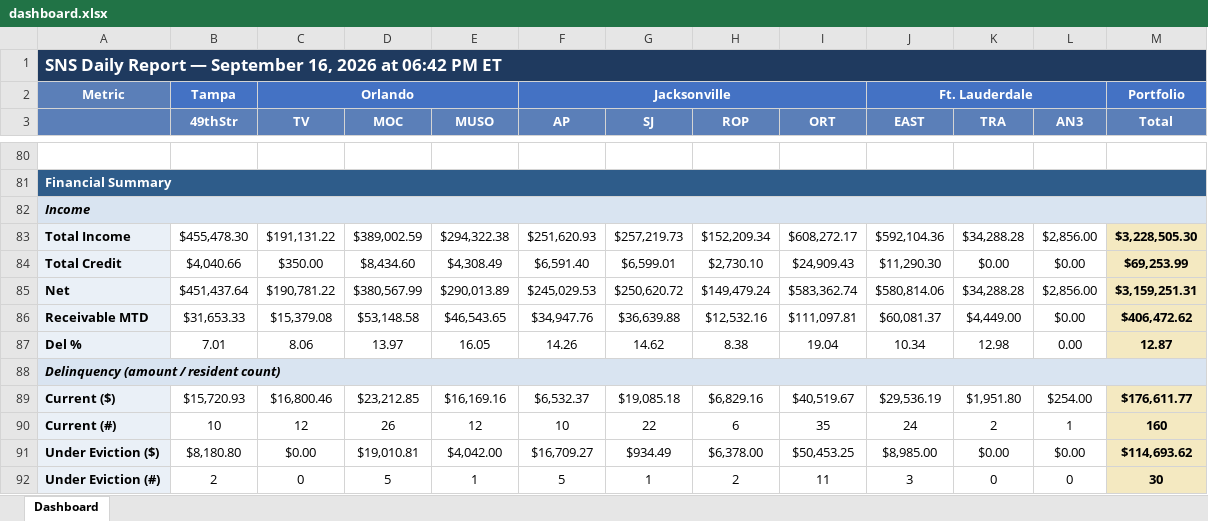
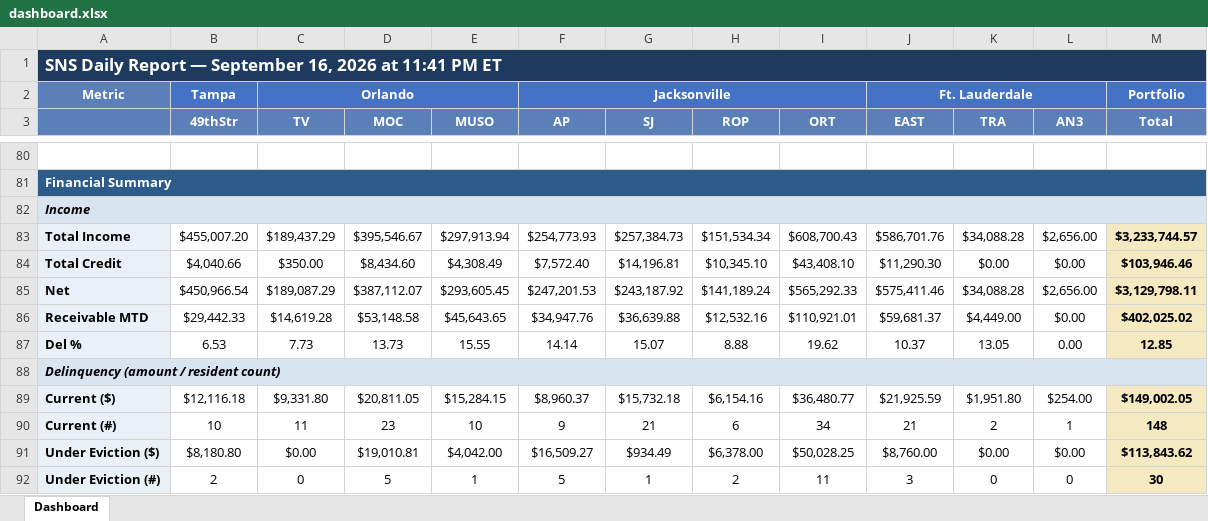
Before and after one commit to ymi-flowing/sns-daily-report, an Excel workbook: dashboard.xlsx, sheet Dashboard, drawn as a sheet; only a part is shown, gaps mark what is left out; values as stored, in another font and other column widths than the file's, no borders; removed rows and columns are numbered as before the commit, all else as after; the diff covers the shown part only; the diff names each change by its address in the sheet, - before the commit and + after, or states it on an @@ line.

```diff
--- a/dashboard.xlsx (sheet Dashboard)
+++ b/dashboard.xlsx (sheet Dashboard)
-A1: …2026 at 06:42 PM ET
+A1: …2026 at 11:41 PM ET
-row 83: Total Income | $455,478.30 | $191,131.22 | $389,002.59 | $294,322.38 | $251,620.93 | $257,219.73 | $152,209.34 | $608,272.17 | $592,104.36 | $34,288.28 | $2,856.00 | $3,228,505.30
+row 83: Total Income | $455,007.20 | $189,437.29 | $395,546.67 | $297,913.94 | $254,773.93 | $257,384.73 | $151,534.34 | $608,700.43 | $586,701.76 | $34,088.28 | $2,656.00 | $3,233,744.57
-F84 (AP): $6,591.40
+F84 (AP): $7,572.40
-G84 (SJ): $6,599.01
+G84 (SJ): $14,196.81
-H84 (ROP): $2,730.10
+H84 (ROP): $10,345.10
-I84 (ORT): $24,909.43
+I84 (ORT): $43,408.10
-M84 (Total): $69,253.99
+M84 (Total): $103,946.46
-row 85: Net | $451,437.64 | $190,781.22 | $380,567.99 | $290,013.89 | $245,029.53 | $250,620.72 | $149,479.24 | $583,362.74 | $580,814.06 | $34,288.28 | $2,856.00 | $3,159,251.31
+row 85: Net | $450,966.54 | $189,087.29 | $387,112.07 | $293,605.45 | $247,201.53 | $243,187.92 | $141,189.24 | $565,292.33 | $575,411.46 | $34,088.28 | $2,656.00 | $3,129,798.11
-B86 (49thStr): $31,653.33
+B86 (49thStr): $29,442.33
-C86 (TV): $15,379.08
+C86 (TV): $14,619.28
-E86 (MUSO): $46,543.65
+E86 (MUSO): $45,643.65
-I86 (ORT): $111,097.81
+I86 (ORT): $110,921.01
-J86 (EAST): $60,081.37
+J86 (EAST): $59,681.37
-M86 (Total): $406,472.62
+M86 (Total): $402,025.02
-row 87: Del % | 7.01 | 8.06 | 13.97 | 16.05 | 14.26 | 14.62 | 8.38 | 19.04 | 10.34 | 12.98 | 0.00 | 12.87
+row 87: Del % | 6.53 | 7.73 | 13.73 | 15.55 | 14.14 | 15.07 | 8.88 | 19.62 | 10.37 | 13.05 | 0.00 | 12.85
-row 89: Current ($) | $15,720.93 | $16,800.46 | $23,212.85 | $16,169.16 | $6,532.37 | $19,085.18 | $6,829.16 | $40,519.67 | $29,536.19 | $1,951.80 | $254.00 | $176,611.77
+row 89: Current ($) | $12,116.18 | $9,331.80 | $20,811.05 | $15,284.15 | $8,960.37 | $15,732.18 | $6,154.16 | $36,480.77 | $21,925.59 | $1,951.80 | $254.00 | $149,002.05
-C90 (TV): 12
+C90 (TV): 11
-D90 (MOC): 26
+D90 (MOC): 23
-E90 (MUSO): 12
+E90 (MUSO): 10
-F90 (AP): 10
+F90 (AP): 9
-G90 (SJ): 22
+G90 (SJ): 21
-I90 (ORT): 35
+I90 (ORT): 34
-J90 (EAST): 24
+J90 (EAST): 21
-M90 (Total): 160
+M90 (Total): 148
-F91 (AP): $16,709.27
+F91 (AP): $16,509.27
-I91 (ORT): $50,453.25
+I91 (ORT): $50,028.25
-J91 (EAST): $8,985.00
+J91 (EAST): $8,760.00
-M91 (Total): $114,693.62
+M91 (Total): $113,843.62
```
Also changed, not shown: 2 added rows, 2 removed rows and 48 edited cells elsewhere in this sheet, 1 other file.
